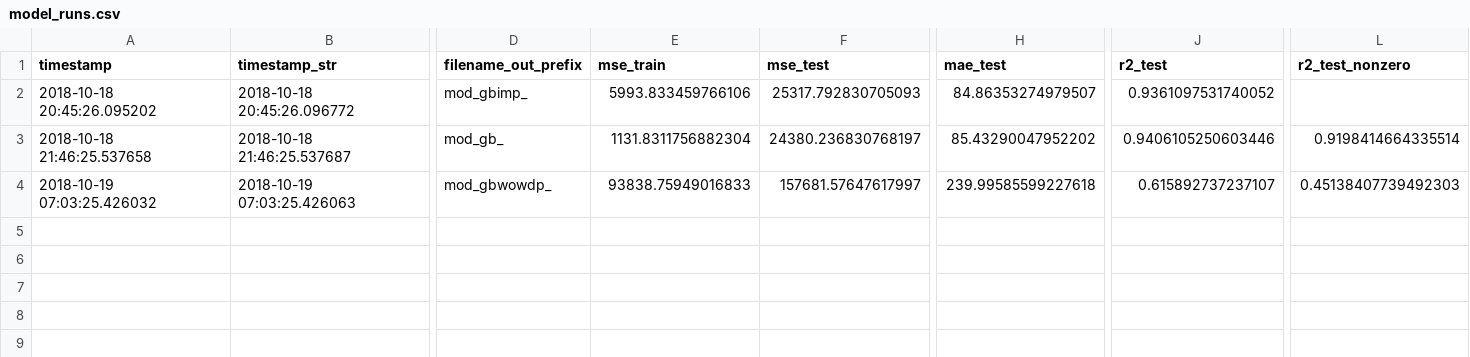
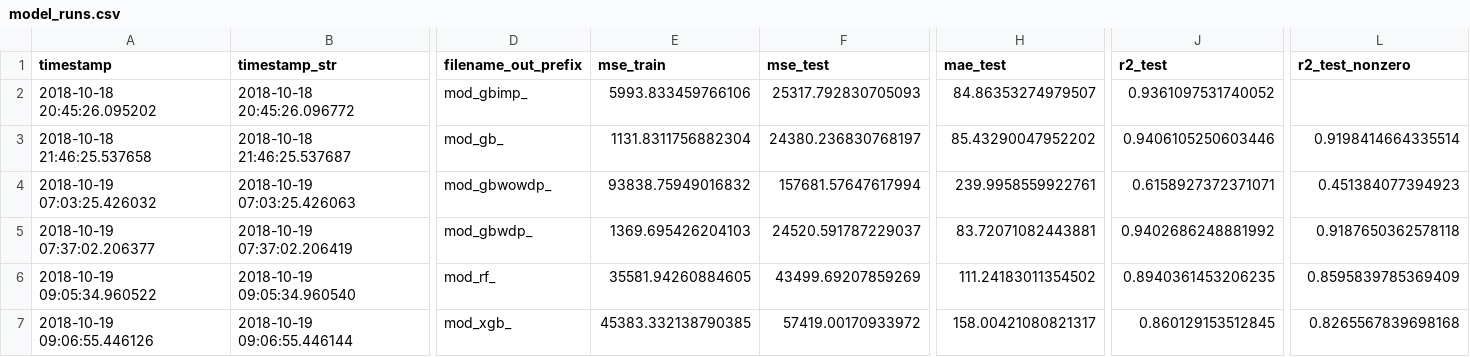
Before and after one commit to ingonader/python-for-data-science-edx, a CSV file: week-09-and-10-final-project/output/model_runs.csv, drawn as a sheet; only a part is shown, gaps mark what is left out; rows hold the shown columns only; the diff names each change by its address in the sheet, - before the commit and + after, or states it on an @@ line.

```diff
--- a/week-09-and-10-final-project/output/model_runs.csv
+++ b/week-09-and-10-final-project/output/model_runs.csv
-E4 (mse_train): 93838.75949016833
+E4 (mse_train): 93838.75949016832
-F4 (mse_test): 157681.57647617997
+F4 (mse_test): 157681.57647617994
-H4 (mae_test): 239.99585599227618
+H4 (mae_test): 239.9958559922761
-J4 (r2_test): 0.615892737237107
+J4 (r2_test): 0.6158927372371071
-L4 (r2_test_nonzero): 0.45138407739492303
+L4 (r2_test_nonzero): 0.451384077394923
+row 5: 2018-10-19 07:37:02.206377 | 2018-10-19 07:37:02.206419 | mod_gbwdp_ | 1369.695426204103 | 24520.591787229037 | 83.72071082443881 | 0.9402686248881992 | 0.9187650362578118
+row 6: 2018-10-19 09:05:34.960522 | 2018-10-19 09:05:34.960540 | mod_rf_ | 35581.94260884605 | 43499.69207859269 | 111.24183011354502 | 0.8940361453206235 | 0.8595839785369409
+row 7: 2018-10-19 09:06:55.446126 | 2018-10-19 09:06:55.446144 | mod_xgb_ | 45383.332138790385 | 57419.00170933972 | 158.00421080821317 | 0.860129153512845 | 0.8265567839698168
```
Also changed, not shown: 1 other file.
